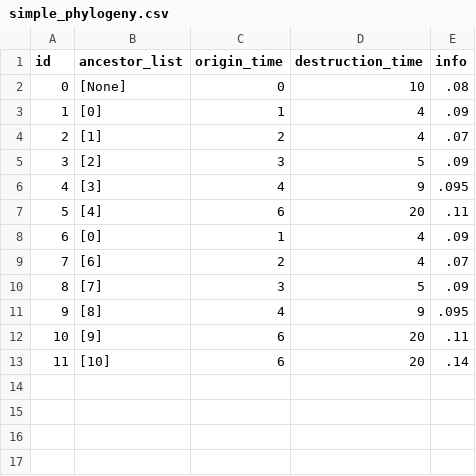
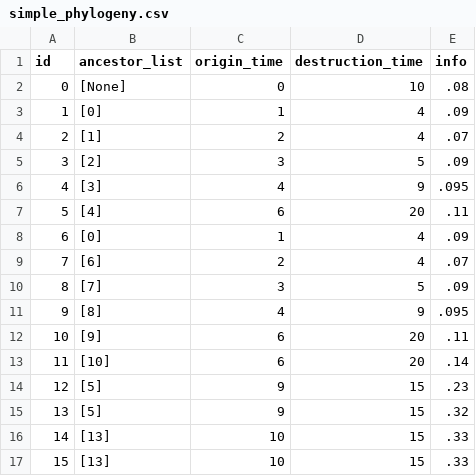
Before and after one commit to emilydolson/phylogeny_wrangling_tools, a CSV file: test_data/simple_phylogeny.csv, drawn as a sheet.

Commit message:
Add more tests

```diff
--- a/test_data/simple_phylogeny.csv
+++ b/test_data/simple_phylogeny.csv
@@ -13 +13,5 @@ id, ancestor_list, origin_time, destruction_time, info
 11, [10], 6, 20, .14
+12, [5], 9, 15, .23
+13, [5], 9, 15, .32
+14, [13], 10, 15, .33
+15, [13], 10, 15, .33
```
Also changed, not shown: 1 other file.
